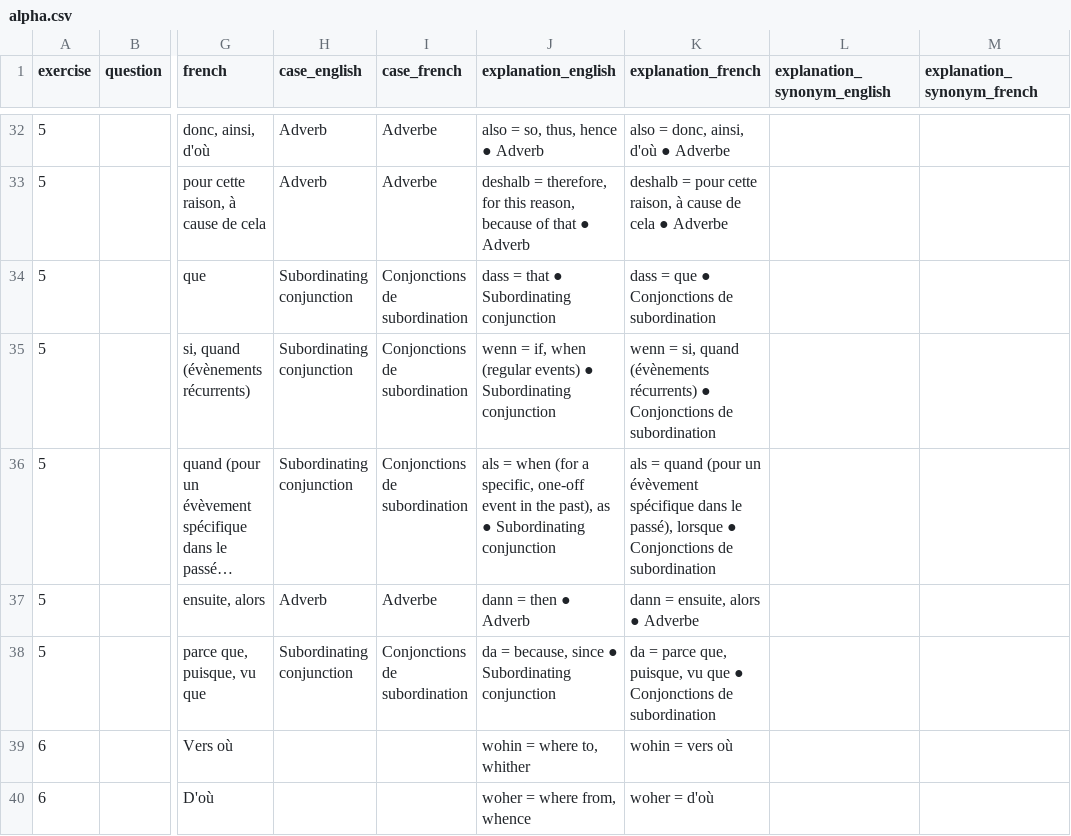
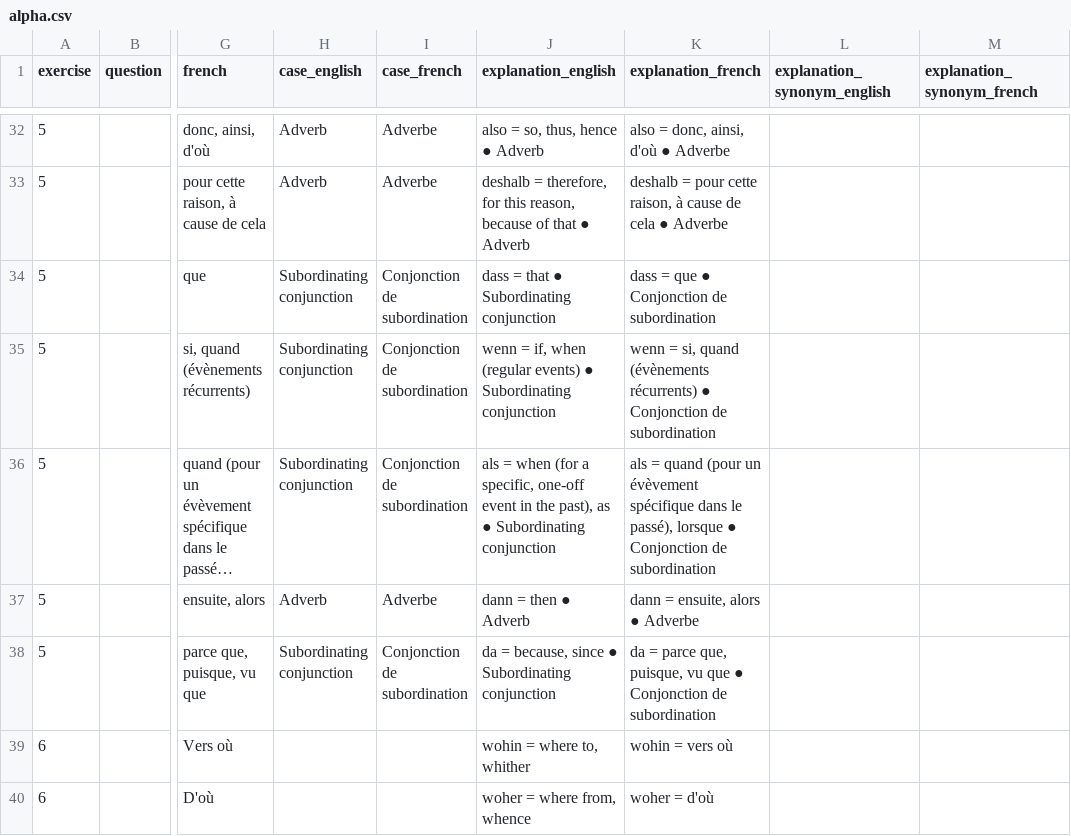
Before and after one commit to cbjcamus/Sievers-Study-Hall, a CSV file: data/datasets/sonstige/alpha.csv, drawn as a sheet; only a part is shown, gaps mark what is left out; long unchanged cells end in …; the diff names each change by its address in the sheet, - before the commit and + after, or states it on an @@ line.

```diff
--- a/data/datasets/sonstige/alpha.csv
+++ b/data/datasets/sonstige/alpha.csv
-I34:I36 (case_french): Conjonctions de subordination
+I34:I36 (case_french): Conjonction de subordination
-K34 (explanation_french): dass = que ● Conjonctions de subordination
+K34 (explanation_french): dass = que ● Conjonction de subordination
-K35 (explanation_french): …récurrents) ● Conjonctions de subordination
+K35 (explanation_french): …récurrents) ● Conjonction de subordination
-K36 (explanation_french): …lorsque ● Conjonctions de subordination
+K36 (explanation_french): …lorsque ● Conjonction de subordination
-I38 (case_french): Conjonctions de subordination
+I38 (case_french): Conjonction de subordination
-K38 (explanation_french): …que ● Conjonctions de subordination
+K38 (explanation_french): …que ● Conjonction de subordination
```
Also changed, not shown: data/datasets/other/exercises.csv, data/datasets/other/synonyms.csv, 30 other files.
